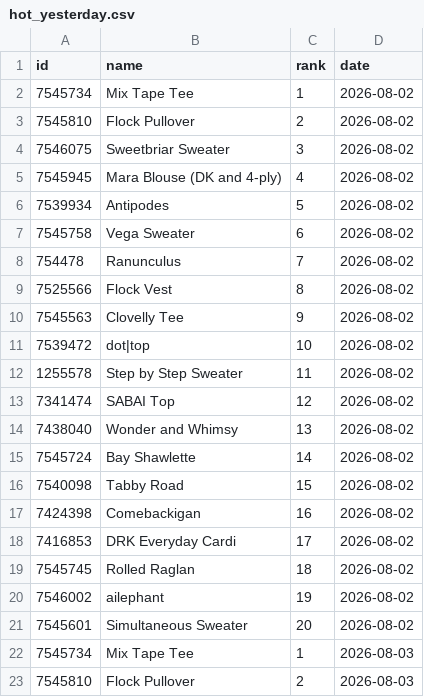
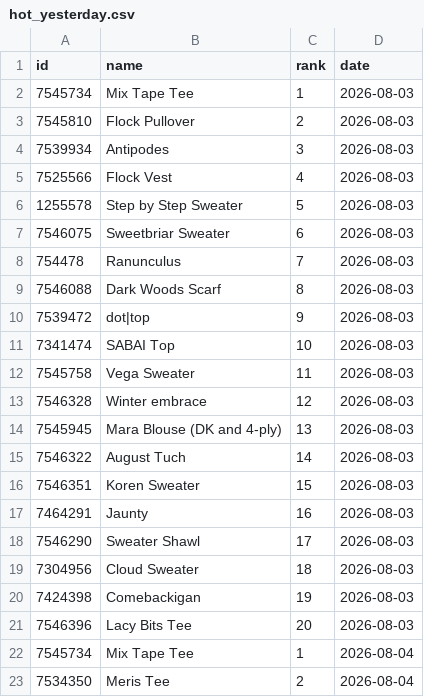
Before and after one commit to alexmcsw/ravelry-table, a CSV file: data/hot_yesterday.csv, drawn as a sheet; only a part is shown; the shorter side is filled out with more unchanged rows; the diff covers the shown part only.

```diff
--- a/data/hot_yesterday.csv
+++ b/data/hot_yesterday.csv
@@ -1,22 +1,2 @@
 "id","name","rank","date"
-7545734,"Mix Tape Tee",1,2026-08-02
-7545810,"Flock Pullover",2,2026-08-02
-7546075,"Sweetbriar Sweater",3,2026-08-02
-7545945,"Mara Blouse (DK and 4-ply)",4,2026-08-02
-7539934,"Antipodes",5,2026-08-02
-7545758,"Vega Sweater",6,2026-08-02
-754478,"Ranunculus",7,2026-08-02
-7525566,"Flock Vest",8,2026-08-02
-7545563,"Clovelly Tee",9,2026-08-02
-7539472,"dot|top",10,2026-08-02
-1255578,"Step by Step Sweater",11,2026-08-02
-7341474,"SABAI Top",12,2026-08-02
-7438040,"Wonder and Whimsy",13,2026-08-02
-7545724,"Bay Shawlette",14,2026-08-02
-7540098,"Tabby Road",15,2026-08-02
-7424398,"Comebackigan",16,2026-08-02
-7416853,"DRK Everyday Cardi",17,2026-08-02
-7545745,"Rolled Raglan",18,2026-08-02
-7546002,"ailephant",19,2026-08-02
-7545601,"Simultaneous Sweater",20,2026-08-02
 7545734,"Mix Tape Tee",1,2026-08-03
```
Also changed, not shown: 20 added rows elsewhere in this file.
